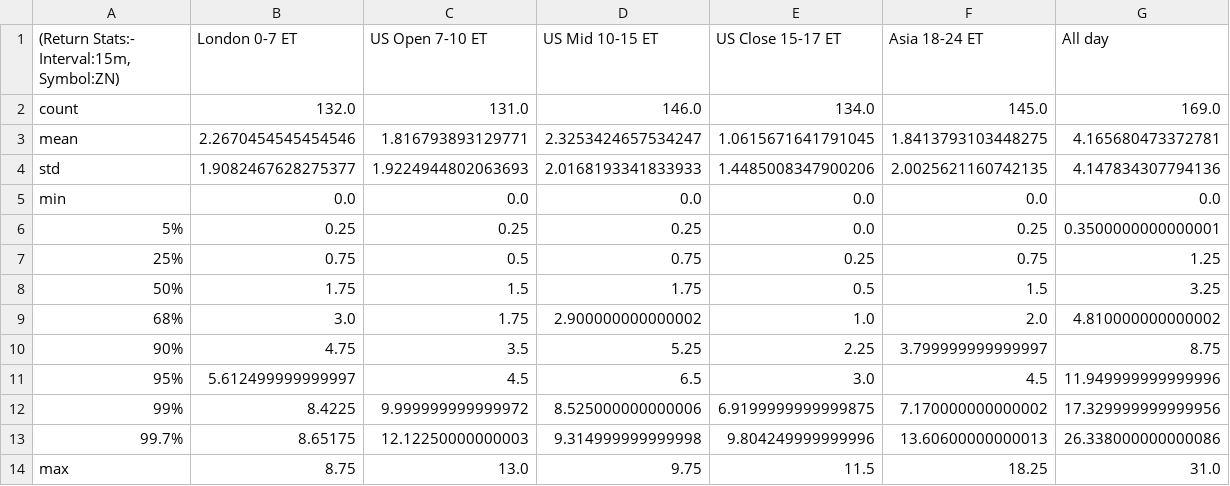
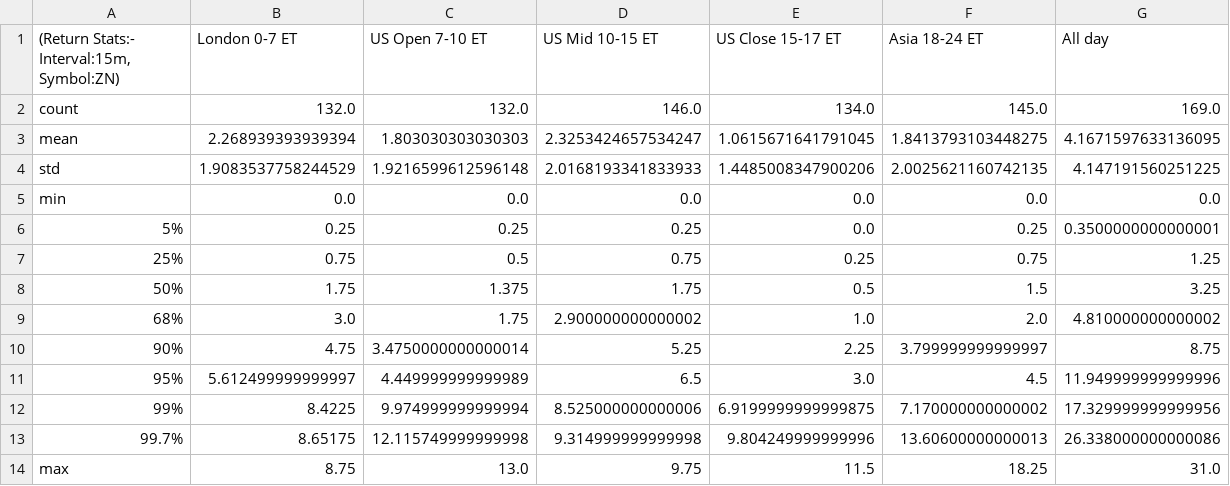
Before and after one commit to Siddhartha-Patolia/DistroDashboard, a CSV file: Intraday_data_files_stats_and_plots_folder/ZN_15m_Returns_stats.csv, drawn as a sheet.

```diff
--- a/Intraday_data_files_stats_and_plots_folder/ZN_15m_Returns_stats.csv
+++ b/Intraday_data_files_stats_and_plots_folder/ZN_15m_Returns_stats.csv
@@ -1,5 +1,5 @@
 "(Return Stats:- Interval:15m, Symbol:ZN)",London 0-7 ET,US Open 7-10 ET,US Mid 10-15 ET,US Close 15-17 ET,Asia 18-24 ET,All day
-count,132.0,131.0,146.0,134.0,145.0,169.0
-mean,2.2670454545454546,1.816793893129771,2.3253424657534247,1.0615671641791045,1.8413793103448275,4.165680473372781
-std,1.9082467628275377,1.9224944802063693,2.0168193341833933,1.4485008347900206,2.0025621160742135,4.147834307794136
+count,132.0,132.0,146.0,134.0,145.0,169.0
+mean,2.268939393939394,1.803030303030303,2.3253424657534247,1.0615671641791045,1.8413793103448275,4.1671597633136095
+std,1.9083537758244529,1.9216599612596148,2.0168193341833933,1.4485008347900206,2.0025621160742135,4.147191560251225
 min,0.0,0.0,0.0,0.0,0.0,0.0
@@ -7,8 +7,8 @@ min,0.0,0.0,0.0,0.0,0.0,0.0
 25%,0.75,0.5,0.75,0.25,0.75,1.25
-50%,1.75,1.5,1.75,0.5,1.5,3.25
+50%,1.75,1.375,1.75,0.5,1.5,3.25
 68%,3.0,1.75,2.900000000000002,1.0,2.0,4.810000000000002
-90%,4.75,3.5,5.25,2.25,3.799999999999997,8.75
-95%,5.612499999999997,4.5,6.5,3.0,4.5,11.949999999999996
-99%,8.4225,9.999999999999972,8.525000000000006,6.9199999999999875,7.170000000000002,17.329999999999956
-99.7%,8.65175,12.12250000000003,9.314999999999998,9.804249999999996,13.60600000000013,26.338000000000086
+90%,4.75,3.4750000000000014,5.25,2.25,3.799999999999997,8.75
+95%,5.612499999999997,4.449999999999989,6.5,3.0,4.5,11.949999999999996
+99%,8.4225,9.974999999999994,8.525000000000006,6.9199999999999875,7.170000000000002,17.329999999999956
+99.7%,8.65175,12.115749999999998,9.314999999999998,9.804249999999996,13.60600000000013,26.338000000000086
 max,8.75,13.0,9.75,11.5,18.25,31.0
```
Also changed, not shown: Intraday_data_files_stats_and_plots_folder/All_day_latest_custom_days_Volatility_Returns_1h_ZN.csv, Intraday_data_files_stats_and_plots_folder/Asia_18-24_ET_latest_custom_days_Volatility_Returns_1h_ZN.csv, 32 other files.
